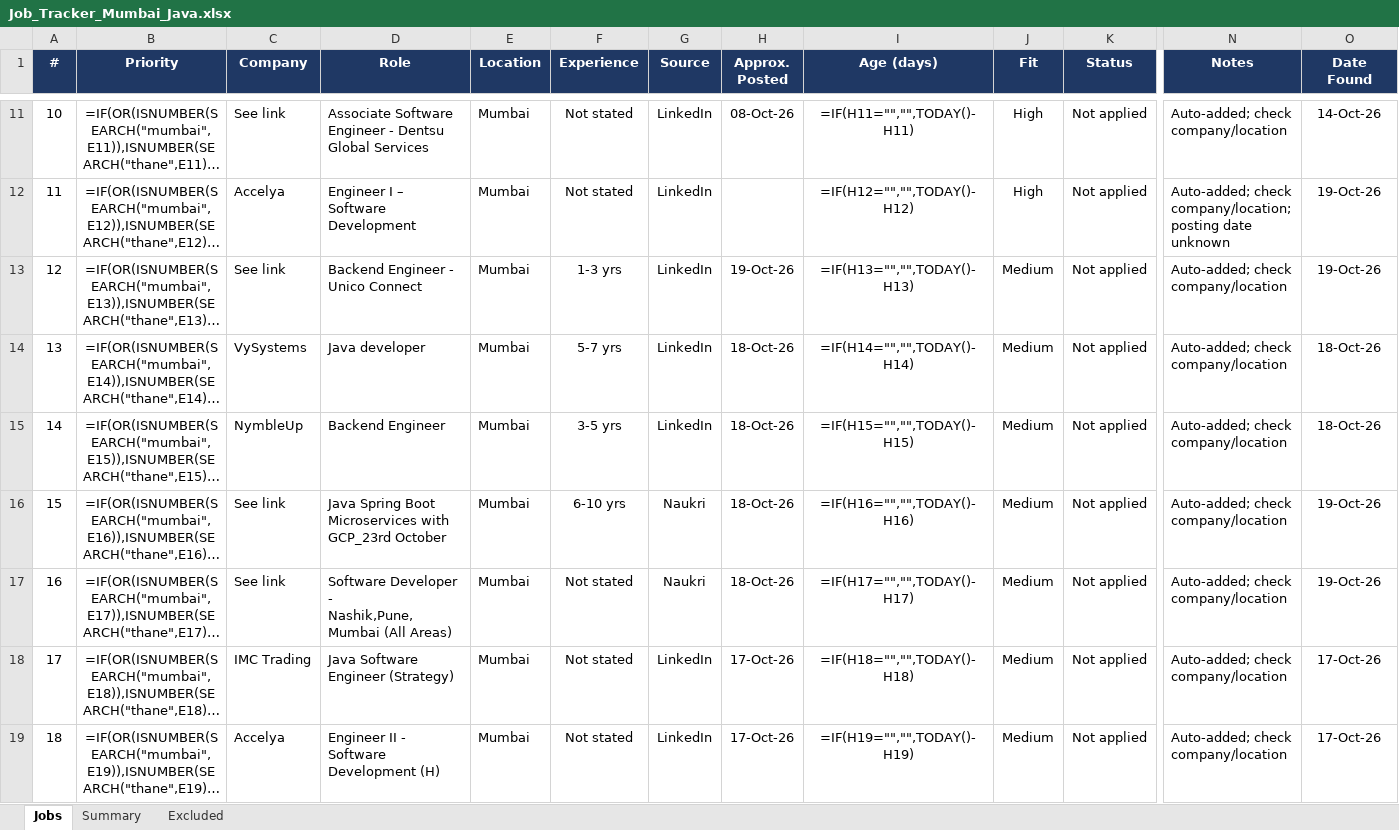
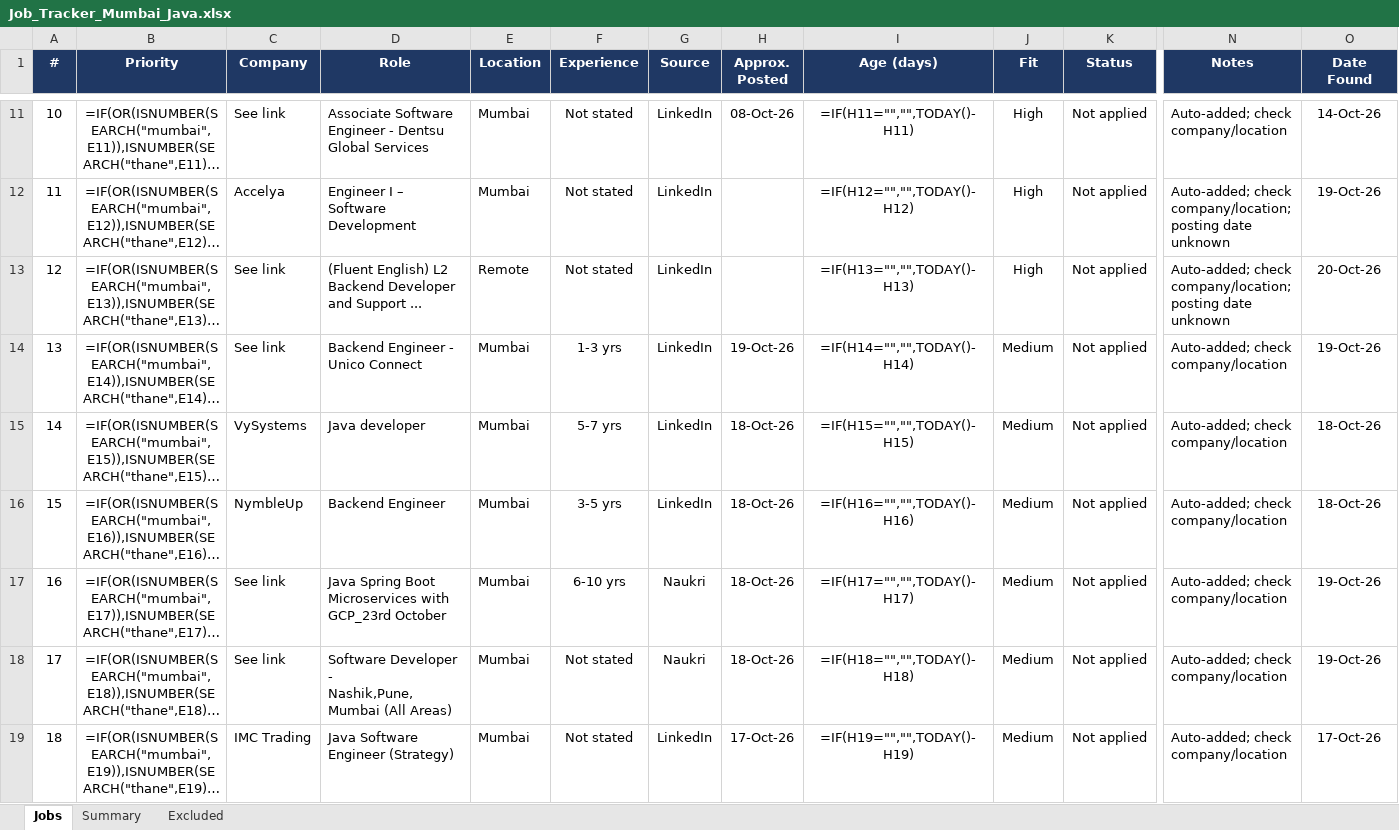
Before and after one commit to Pgv03/job-refresh, an Excel workbook: Job_Tracker_Mumbai_Java.xlsx, sheet Jobs, drawn as a sheet; only a part is shown, gaps mark what is left out; long unchanged cells end in …; values as stored, in another font and other column widths than the file's, no borders; formulas without a stored value are shown as written; conditional formats not drawn; the diff covers the shown part only; the diff names each change by its address in the sheet, - before the commit and + after, or states it on an @@ line.

Commit message:
Job refresh 2026-10-20 04:31 UTC

```diff
--- a/Job_Tracker_Mumbai_Java.xlsx (sheet Jobs)
+++ b/Job_Tracker_Mumbai_Java.xlsx (sheet Jobs)
-D13 (Role): Backend Engineer - Unico Connect
+D13 (Role): (Fluent English) L2 Backend Developer and Support ...
-E13 (Location): Mumbai
+E13 (Location): Remote
-F13 (Experience): 1-3 yrs
+F13 (Experience): Not stated
-H13 (Approx. Posted): 19-Oct-26
+H13 (Approx. Posted): (empty)
-J13 (Fit): Medium
+J13 (Fit): High
-N13 (Notes): Auto-added; check company/location
+N13 (Notes): Auto-added; check company/location; posting date unknown
-O13 (Date Found): 19-Oct-26
+O13 (Date Found): 20-Oct-26
-C14 (Company): VySystems
+C14 (Company): See link
-D14 (Role): Java developer
+D14 (Role): Backend Engineer - Unico Connect
-F14 (Experience): 5-7 yrs
+F14 (Experience): 1-3 yrs
-H14 (Approx. Posted): 18-Oct-26
+H14 (Approx. Posted): 19-Oct-26
-O14 (Date Found): 18-Oct-26
+O14 (Date Found): 19-Oct-26
-C15 (Company): NymbleUp
+C15 (Company): VySystems
-D15 (Role): Backend Engineer
+D15 (Role): Java developer
-F15 (Experience): 3-5 yrs
+F15 (Experience): 5-7 yrs
-C16 (Company): See link
+C16 (Company): NymbleUp
-D16 (Role): Java Spring Boot Microservices with GCP_23rd October
+D16 (Role): Backend Engineer
-F16 (Experience): 6-10 yrs
+F16 (Experience): 3-5 yrs
-G16 (Source): Naukri
+G16 (Source): LinkedIn
-O16 (Date Found): 19-Oct-26
+O16 (Date Found): 18-Oct-26
-D17 (Role): Software Developer - Nashik,Pune,Mumbai (All Areas)
+D17 (Role): Java Spring Boot Microservices with GCP_23rd October
-F17 (Experience): Not stated
+F17 (Experience): 6-10 yrs
-C18 (Company): IMC Trading
+C18 (Company): See link
-D18 (Role): Java Software Engineer (Strategy)
+D18 (Role): Software Developer - Nashik,Pune,Mumbai (All Areas)
-G18 (Source): LinkedIn
+G18 (Source): Naukri
-H18 (Approx. Posted): 17-Oct-26
+H18 (Approx. Posted): 18-Oct-26
-O18 (Date Found): 17-Oct-26
+O18 (Date Found): 19-Oct-26
-C19 (Company): Accelya
+C19 (Company): IMC Trading
-D19 (Role): Engineer II - Software Development (H)
+D19 (Role): Java Software Engineer (Strategy)
```
Also changed, not shown: 13 added rows and 1210 edited cells elsewhere in this sheet, sheet Summary.
